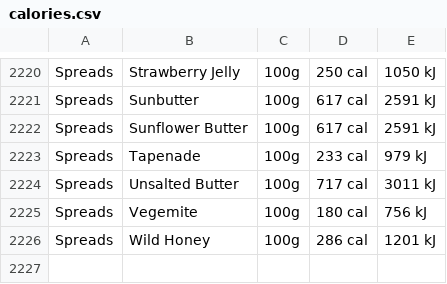
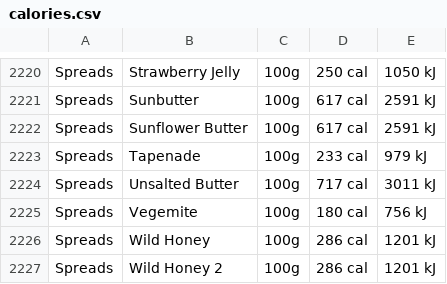
Before and after one commit to Dgree720/Beginner_Projects, a CSV file: calories.csv, drawn as a sheet; only a part is shown, gaps mark what is left out.

```diff
--- a/calories.csv
+++ b/calories.csv
@@ -2226 +2226,2 @@ Spreads,Vegemite,100g,180 cal,756 kJ
 Spreads,Wild Honey,100g,286 cal,1201 kJ
+Spreads,Wild Honey 2,100g,286 cal,1201 kJ
```
Also changed, not shown: 3 other files.
